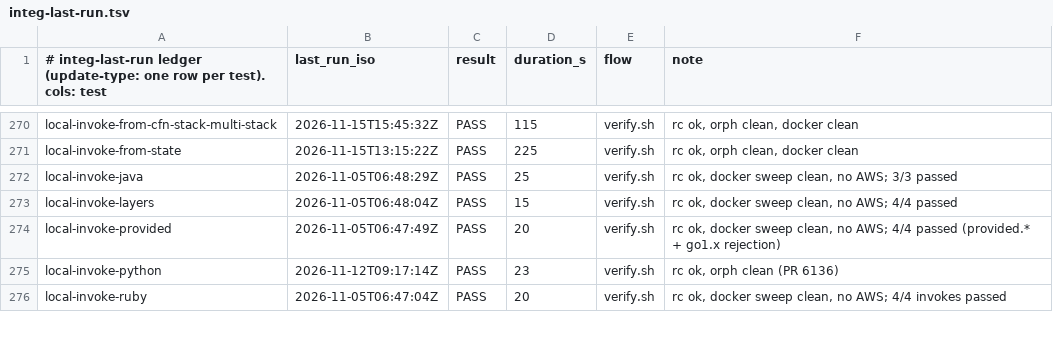
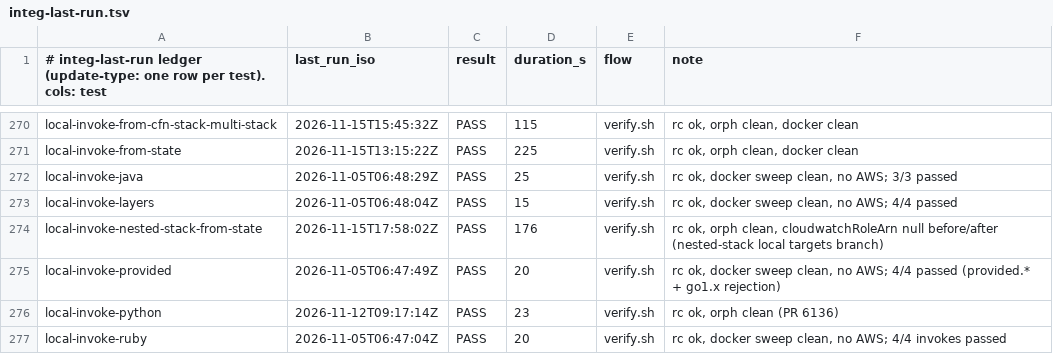
Before and after one commit to go-to-k/cdkd, a TSV file: docs/_generated/integ-last-run.tsv, drawn as a sheet; only a part is shown, gaps mark what is left out; the diff names each change by its address in the sheet, - before the commit and + after, or states it on an @@ line.

Commit message:
fix(local): reach a function, API or task inside a CDK NestedStack from cdkd local (#6357)

```diff
--- a/docs/_generated/integ-last-run.tsv
+++ b/docs/_generated/integ-last-run.tsv
+row 274: local-invoke-nested-stack-from-state | 2026-11-15T17:58:02Z | PASS | 176 | verify.sh | rc ok, orph clean, cloudwatchRoleArn null before/after (nested-stack local targets branch)
```
Also changed, not shown: 40 other files.
